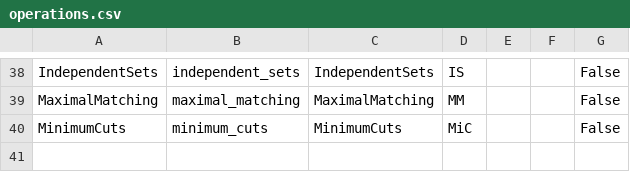
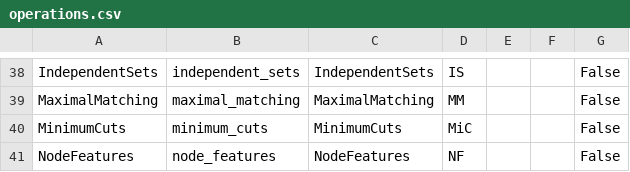
Before and after one commit to barahona-research-group/hcga, a CSV file: hcga/Operations/operations.csv, drawn as a sheet; only a part is shown, gaps mark what is left out.

Commit message:
added node features

```diff
--- a/hcga/Operations/operations.csv
+++ b/hcga/Operations/operations.csv
@@ -40 +40,2 @@ MaximalMatching,maximal_matching,MaximalMatching,MM,,,False
 MinimumCuts,minimum_cuts,MinimumCuts,MiC,,,False
+NodeFeatures,node_features,NodeFeatures,NF,,,False
```
Also changed, not shown: 1 other file.
